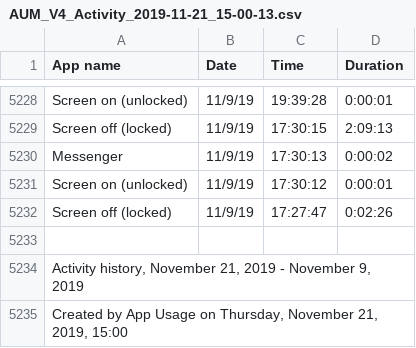
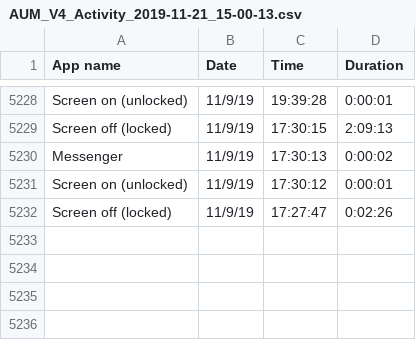
Before and after one commit to abardou/viz-habits, a CSV file: data/user1/AUM_V4_Activity_2019-11-21_15-00-13.csv, drawn as a sheet; only a part is shown, gaps mark what is left out; the diff names each change by its address in the sheet, - before the commit and + after, or states it on an @@ line.

```diff
--- a/data/user1/AUM_V4_Activity_2019-11-21_15-00-13.csv
+++ b/data/user1/AUM_V4_Activity_2019-11-21_15-00-13.csv
-row 5233: (empty)
-row 5234: Activity history, November 21, 2019 - November 9, 2019
-row 5235: Created by App Usage on Thursday, November 21, 2019, 15:00
```
Also changed, not shown: data/user1/AUM_V4_Battery_2019-11-21_15-16-37.csv, data/user1/AUM_V4_CheckDevice_2019-11-21_14-58-34.csv, 8 other files.
